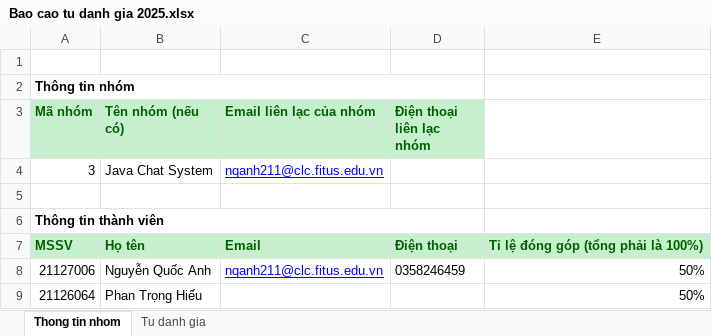
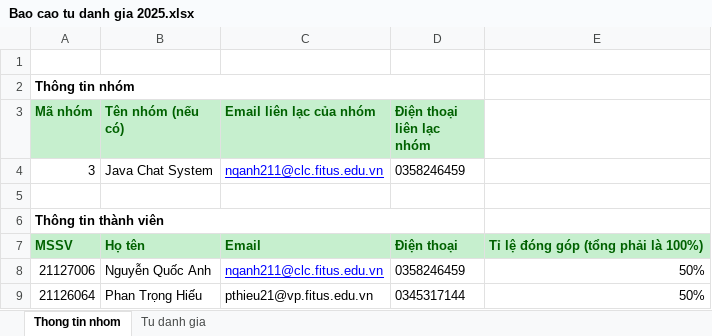
Before and after one commit to NQAnh-HCMUS/Java-Chat-System, an Excel workbook: Bao cao tu danh gia 2025.xlsx, sheet Thong tin nhom, drawn as a sheet; values as stored, in another font and other column widths than the file's, no borders; charts and pictures not drawn; the diff names each change by its address in the sheet, - before the commit and + after, or states it on an @@ line.

```diff
--- a/Bao cao tu danh gia 2025.xlsx (sheet Thong tin nhom)
+++ b/Bao cao tu danh gia 2025.xlsx (sheet Thong tin nhom)
-D4 (Điện thoại liên lạc nhóm): (empty)
+D4 (Điện thoại liên lạc nhóm): 0358246459
-C9 (Email liên lạc của nhóm): (empty)
+C9 (Email liên lạc của nhóm): pthieu21@vp.fitus.edu.vn
-D9 (Điện thoại liên lạc nhóm): (empty)
+D9 (Điện thoại liên lạc nhóm): 0345317144
```
Also changed, not shown: sheet Tu danh gia, charts or pictures, 4 other files.
